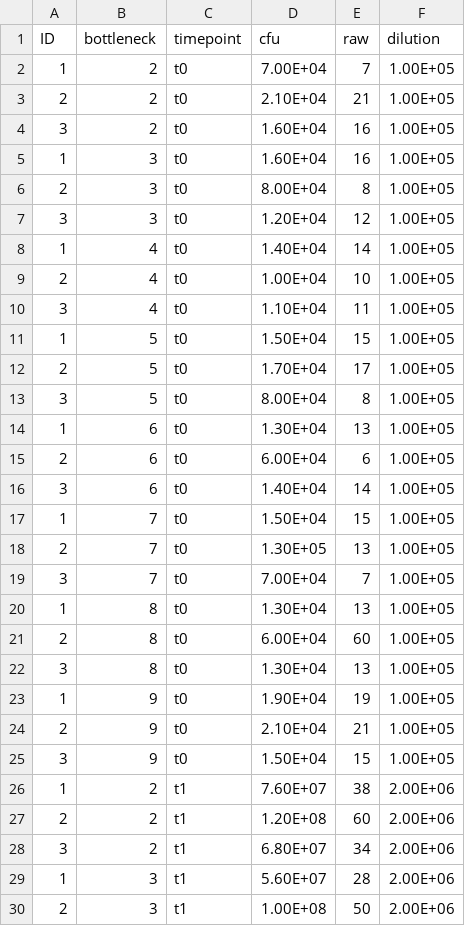
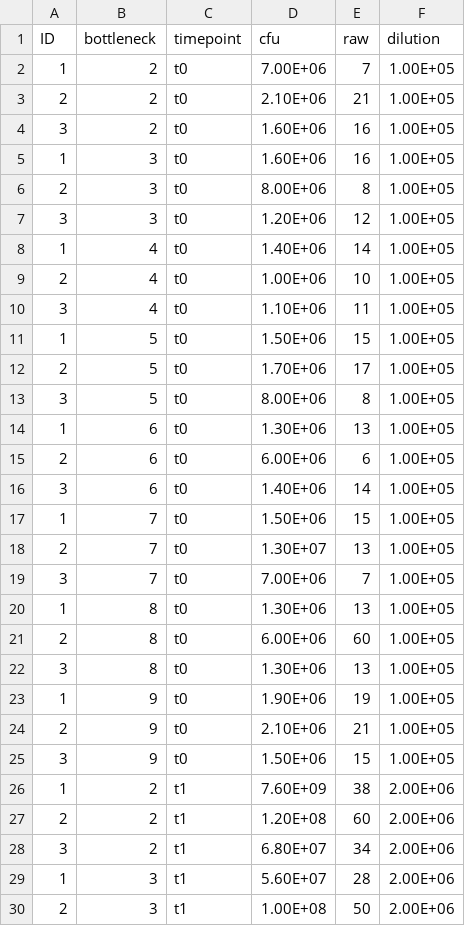
Before and after one commit to JackCommon/Bottlenecks, a CSV file: Revisions/original_data/phage_neg_counts.csv, drawn as a sheet; only a part is shown.

Commit message:
Created phenotype and spacer original data and code for revision experiments

```diff
--- a/Revisions/original_data/phage_neg_counts.csv
+++ b/Revisions/original_data/phage_neg_counts.csv
@@ -1,27 +1,27 @@
 ID,bottleneck,timepoint,cfu,raw,dilution
-1,2,t0,7.00E+04,7,1.00E+05
-2,2,t0,2.10E+04,21,1.00E+05
-3,2,t0,1.60E+04,16,1.00E+05
-1,3,t0,1.60E+04,16,1.00E+05
-2,3,t0,8.00E+04,8,1.00E+05
-3,3,t0,1.20E+04,12,1.00E+05
-1,4,t0,1.40E+04,14,1.00E+05
-2,4,t0,1.00E+04,10,1.00E+05
-3,4,t0,1.10E+04,11,1.00E+05
-1,5,t0,1.50E+04,15,1.00E+05
-2,5,t0,1.70E+04,17,1.00E+05
-3,5,t0,8.00E+04,8,1.00E+05
-1,6,t0,1.30E+04,13,1.00E+05
-2,6,t0,6.00E+04,6,1.00E+05
-3,6,t0,1.40E+04,14,1.00E+05
-1,7,t0,1.50E+04,15,1.00E+05
-2,7,t0,1.30E+05,13,1.00E+05
-3,7,t0,7.00E+04,7,1.00E+05
-1,8,t0,1.30E+04,13,1.00E+05
-2,8,t0,6.00E+04,60,1.00E+05
-3,8,t0,1.30E+04,13,1.00E+05
-1,9,t0,1.90E+04,19,1.00E+05
-2,9,t0,2.10E+04,21,1.00E+05
-3,9,t0,1.50E+04,15,1.00E+05
-1,2,t1,7.60E+07,38,2.00E+06
+1,2,t0,7.00E+06,7,1.00E+05
+2,2,t0,2.10E+06,21,1.00E+05
+3,2,t0,1.60E+06,16,1.00E+05
+1,3,t0,1.60E+06,16,1.00E+05
+2,3,t0,8.00E+06,8,1.00E+05
+3,3,t0,1.20E+06,12,1.00E+05
+1,4,t0,1.40E+06,14,1.00E+05
+2,4,t0,1.00E+06,10,1.00E+05
+3,4,t0,1.10E+06,11,1.00E+05
+1,5,t0,1.50E+06,15,1.00E+05
+2,5,t0,1.70E+06,17,1.00E+05
+3,5,t0,8.00E+06,8,1.00E+05
+1,6,t0,1.30E+06,13,1.00E+05
+2,6,t0,6.00E+06,6,1.00E+05
+3,6,t0,1.40E+06,14,1.00E+05
+1,7,t0,1.50E+06,15,1.00E+05
+2,7,t0,1.30E+07,13,1.00E+05
+3,7,t0,7.00E+06,7,1.00E+05
+1,8,t0,1.30E+06,13,1.00E+05
+2,8,t0,6.00E+06,60,1.00E+05
+3,8,t0,1.30E+06,13,1.00E+05
+1,9,t0,1.90E+06,19,1.00E+05
+2,9,t0,2.10E+06,21,1.00E+05
+3,9,t0,1.50E+06,15,1.00E+05
+1,2,t1,7.60E+09,38,2.00E+06
 2,2,t1,1.20E+08,60,2.00E+06
```
Also changed, not shown: Revisions/original_data/crispr_neg_counts.csv, 8 other files.
